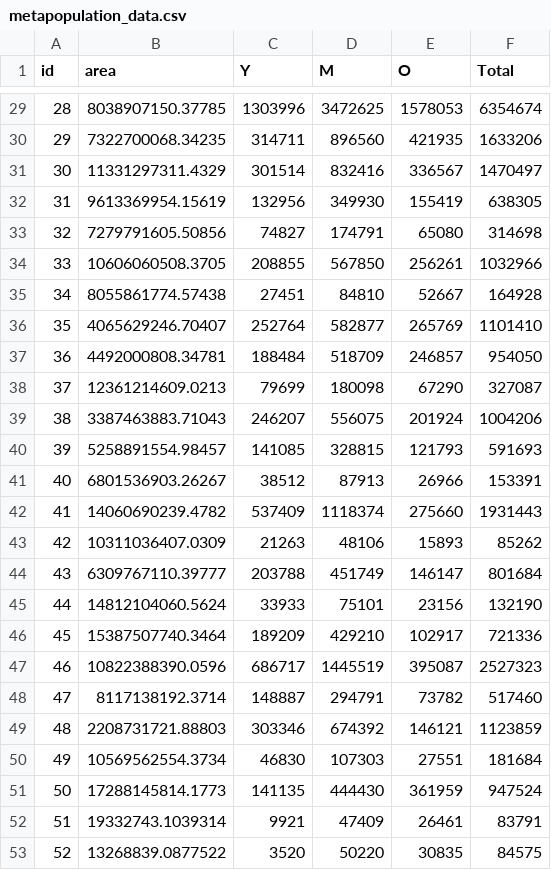
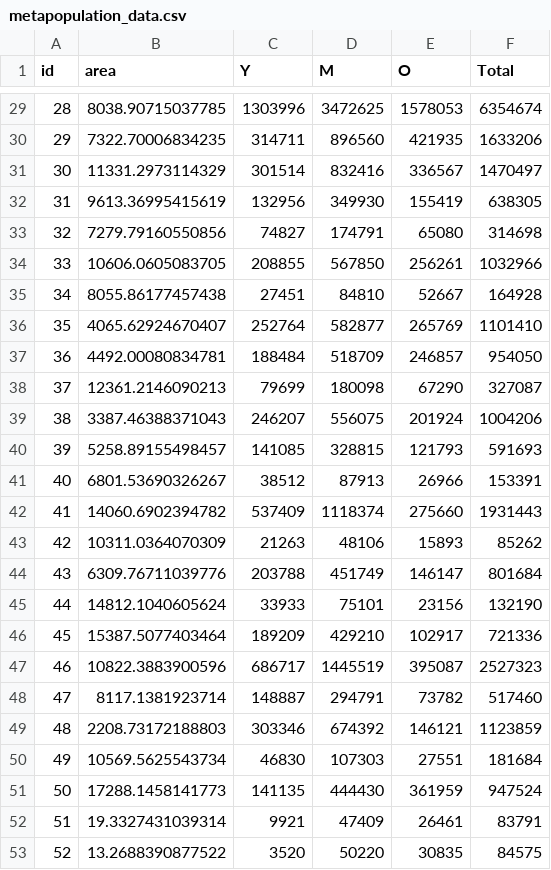
Before and after one commit to Epi-Sim/episim-emews, a CSV file: data/province/metapopulation_data.csv, drawn as a sheet; only a part is shown, gaps mark what is left out; the diff covers the shown part only.

```diff
--- a/data/province/metapopulation_data.csv
+++ b/data/province/metapopulation_data.csv
@@ -29,25 +29,25 @@ id,area,Y,M,O,Total
-28,8038907150.37785,1303996,3472625,1578053,6354674
-29,7322700068.34235,314711,896560,421935,1633206
-30,11331297311.4329,301514,832416,336567,1470497
-31,9613369954.15619,132956,349930,155419,638305
-32,7279791605.50856,74827,174791,65080,314698
-33,10606060508.3705,208855,567850,256261,1032966
-34,8055861774.57438,27451,84810,52667,164928
-35,4065629246.70407,252764,582877,265769,1101410
-36,4492000808.34781,188484,518709,246857,954050
-37,12361214609.0213,79699,180098,67290,327087
-38,3387463883.71043,246207,556075,201924,1004206
-39,5258891554.98457,141085,328815,121793,591693
-40,6801536903.26267,38512,87913,26966,153391
-41,14060690239.4782,537409,1118374,275660,1931443
-42,10311036407.0309,21263,48106,15893,85262
-43,6309767110.39777,203788,451749,146147,801684
-44,14812104060.5624,33933,75101,23156,132190
-45,15387507740.3464,189209,429210,102917,721336
-46,10822388390.0596,686717,1445519,395087,2527323
-47,8117138192.3714,148887,294791,73782,517460
-48,2208731721.88803,303346,674392,146121,1123859
-49,10569562554.3734,46830,107303,27551,181684
-50,17288145814.1773,141135,444430,361959,947524
-51,19332743.1039314,9921,47409,26461,83791
-52,13268839.0877522,3520,50220,30835,84575
+28,8038.90715037785,1303996,3472625,1578053,6354674
+29,7322.70006834235,314711,896560,421935,1633206
+30,11331.2973114329,301514,832416,336567,1470497
+31,9613.36995415619,132956,349930,155419,638305
+32,7279.79160550856,74827,174791,65080,314698
+33,10606.0605083705,208855,567850,256261,1032966
+34,8055.86177457438,27451,84810,52667,164928
+35,4065.62924670407,252764,582877,265769,1101410
+36,4492.00080834781,188484,518709,246857,954050
+37,12361.2146090213,79699,180098,67290,327087
+38,3387.46388371043,246207,556075,201924,1004206
+39,5258.89155498457,141085,328815,121793,591693
+40,6801.53690326267,38512,87913,26966,153391
+41,14060.6902394782,537409,1118374,275660,1931443
+42,10311.0364070309,21263,48106,15893,85262
+43,6309.76711039776,203788,451749,146147,801684
+44,14812.1040605624,33933,75101,23156,132190
+45,15387.5077403464,189209,429210,102917,721336
+46,10822.3883900596,686717,1445519,395087,2527323
+47,8117.1381923714,148887,294791,73782,517460
+48,2208.73172188803,303346,674392,146121,1123859
+49,10569.5625543734,46830,107303,27551,181684
+50,17288.1458141773,141135,444430,361959,947524
+51,19.3327431039314,9921,47409,26461,83791
+52,13.2688390877522,3520,50220,30835,84575
```
Also changed, not shown: 27 edited cells elsewhere in this file, data/mitma/metapopulation_data.csv.
